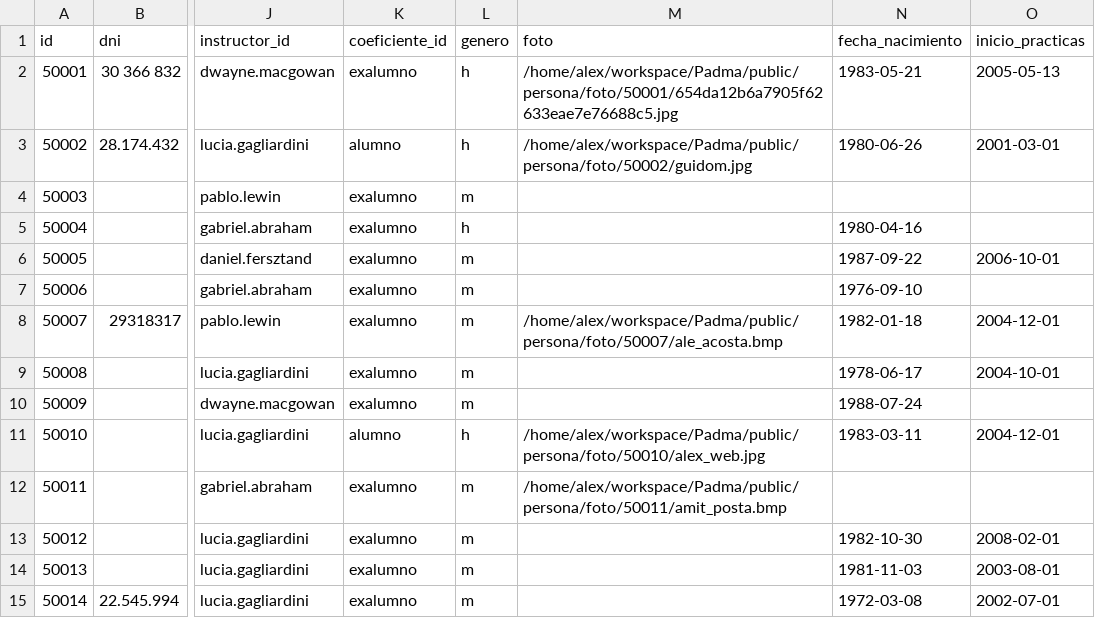
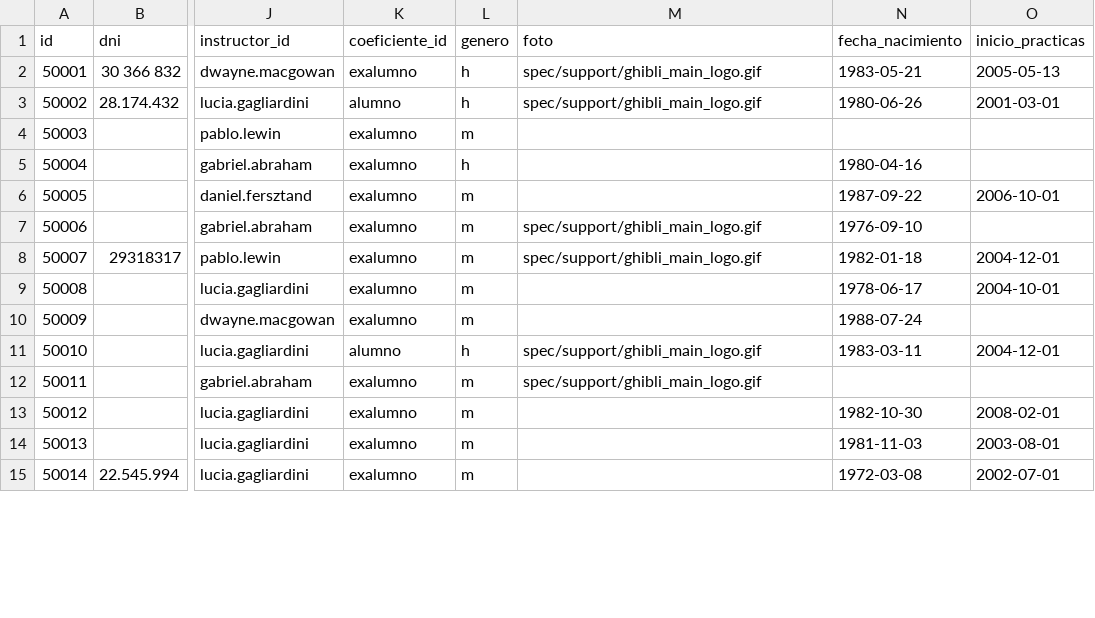
Before and after one commit to dwaynemac/contacts, a CSV file: spec/support/belgrano_personas_incorrect.csv, drawn as a sheet; only a part is shown, gaps mark what is left out; the diff covers the shown part only; the diff names each change by its address in the sheet, - before the commit and + after, or states it on an @@ line.

Commit message:
[#82682562] updated avatar from the test specs

```diff
--- a/spec/support/belgrano_personas_incorrect.csv
+++ b/spec/support/belgrano_personas_incorrect.csv
-M2 (foto): /home/alex/workspace/Padma/public/persona/foto/50001/654da12b6a7905f62633eae7e76688c5.jpg
+M2 (foto): spec/support/ghibli_main_logo.gif
-M3 (foto): /home/alex/workspace/Padma/public/persona/foto/50002/guidom.jpg
+M3 (foto): spec/support/ghibli_main_logo.gif
-M7 (foto): (empty)
+M7 (foto): spec/support/ghibli_main_logo.gif
-M8 (foto): /home/alex/workspace/Padma/public/persona/foto/50007/ale_acosta.bmp
+M8 (foto): spec/support/ghibli_main_logo.gif
-M11 (foto): /home/alex/workspace/Padma/public/persona/foto/50010/alex_web.jpg
+M11 (foto): spec/support/ghibli_main_logo.gif
-M12 (foto): /home/alex/workspace/Padma/public/persona/foto/50011/amit_posta.bmp
+M12 (foto): spec/support/ghibli_main_logo.gif
```
Also changed, not shown: 14 edited cells elsewhere in this file, 3 other files.
